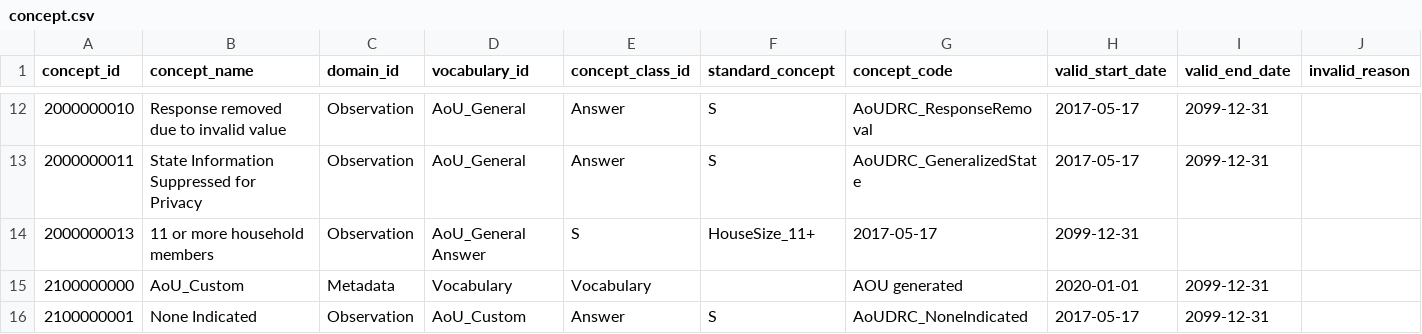
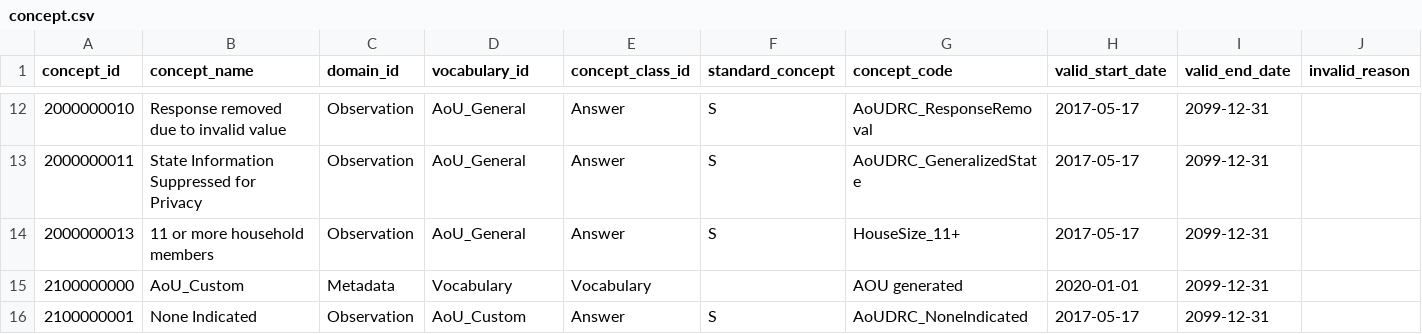
Before and after one commit to all-of-us/curation, a CSV file: data_steward/resource_files/aou_vocab/concept.csv, drawn as a sheet; only a part is shown, gaps mark what is left out; the diff names each change by its address in the sheet, - before the commit and + after, or states it on an @@ line.

Commit message:
[DC-1060] Generalize Household Size
Added ending tab

```diff
--- a/data_steward/resource_files/aou_vocab/concept.csv
+++ b/data_steward/resource_files/aou_vocab/concept.csv
-D14 (vocabulary_id): AoU_General Answer
+D14 (vocabulary_id): AoU_General
-E14 (concept_class_id): S
+E14 (concept_class_id): Answer
-F14 (standard_concept): HouseSize_11+
+F14 (standard_concept): S
-G14 (concept_code): 2017-05-17
+G14 (concept_code): HouseSize_11+
-H14 (valid_start_date): 2099-12-31
+H14 (valid_start_date): 2017-05-17
-I14 (valid_end_date): (empty)
+I14 (valid_end_date): 2099-12-31
```
